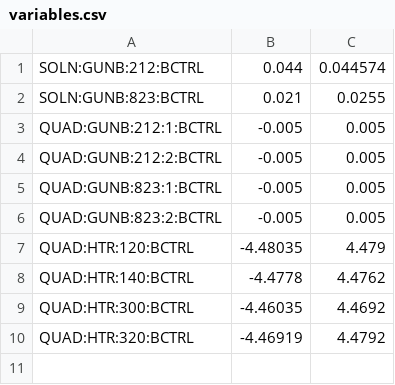
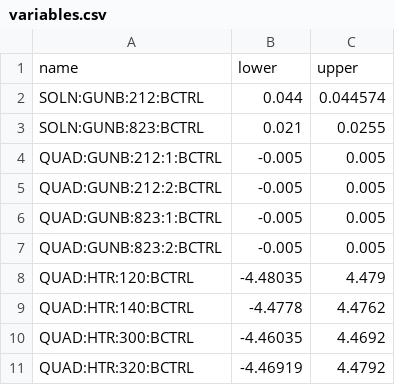
Before and after one commit to t-bz/SLAC_Xopt, a CSV file: lcls_ii/variables.csv, drawn as a sheet.

```diff
--- a/lcls_ii/variables.csv
+++ b/lcls_ii/variables.csv
@@ -1 +1,2 @@
+name, lower, upper
 SOLN:GUNB:212:BCTRL,0.044,0.044574
```
Also changed, not shown: 24 other files.
